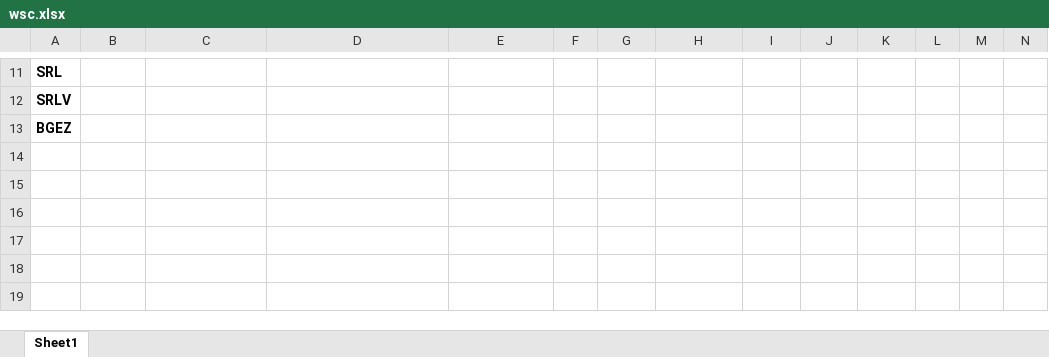
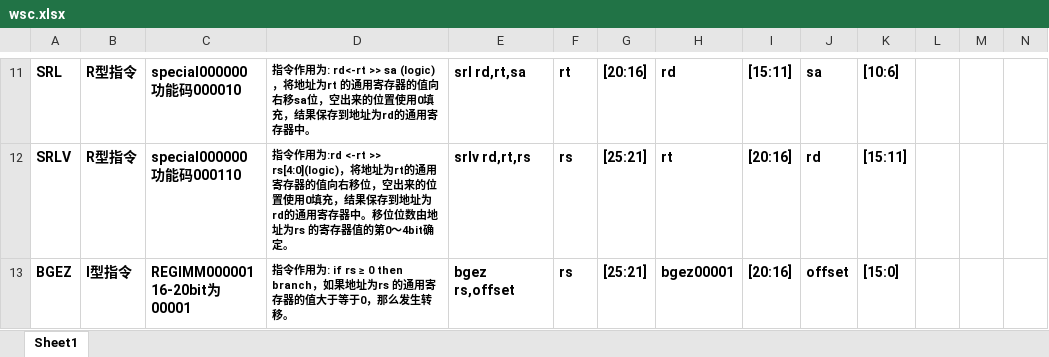
Before and after one commit to xinzwang/pipline-cpu, an Excel workbook: Instruction_Analysis/wsc.xlsx, sheet Sheet1, drawn as a sheet; only a part is shown, gaps mark what is left out; values as stored, in another font and other column widths than the file's, no borders; ↵ is a line break in a cell; the diff covers the shown part only; the diff names each change by its address in the sheet, - before the commit and + after, or states it on an @@ line.

```diff
--- a/Instruction_Analysis/wsc.xlsx (sheet Sheet1)
+++ b/Instruction_Analysis/wsc.xlsx (sheet Sheet1)
-B11:B12: (empty)
+B11:B12: R型指令
-C11: (empty)
+C11: special000000 ↵ 功能码000010
-D11: (empty)
+D11: 指令作用为: rd<-rt >> sa (logic)，将地址为rt 的通用寄存器的值向右移sa位，空出来的位置使用0填充，结果保存到地址为rd的通用寄存器中。
-E11: (empty)
+E11: srl rd,rt,sa
-F11: (empty)
+F11: rt
-G11: (empty)
+G11: [20:16]
-H11: (empty)
+H11: rd
-I11: (empty)
+I11: [15:11]
-J11: (empty)
+J11: sa
-K11: (empty)
+K11: [10:6]
-C12: (empty)
+C12: special000000 ↵ 功能码000110
-D12: (empty)
+D12: 指令作用为:rd <-rt >> rs[4:0](logic)，将地址为rt的通用寄存器的值向右移位，空出来的位置使用0填充，结果保存到地址为rd的通用寄存器中。移位位数由地址为rs 的寄存器值的第0～4bit确定。
-E12: (empty)
+E12: srlv rd,rt,rs
-F12:F13: (empty)
+F12:F13: rs
-G12:G13: (empty)
+G12:G13: [25:21]
-H12: (empty)
+H12: rt
-I12:I13: (empty)
+I12:I13: [20:16]
-J12: (empty)
+J12: rd
-K12: (empty)
+K12: [15:11]
-B13: (empty)
+B13: I型指令
-C13: (empty)
+C13: REGIMM000001 ↵ 16-20bit为00001
-D13: (empty)
+D13: 指令作用为: if rs ≥ 0 then branch，如果地址为rs 的通用寄存器的值大于等于0，那么发生转移。
-E13: (empty)
+E13: bgez rs,offset
-H13: (empty)
+H13: bgez00001
-J13: (empty)
+J13: offset
-K13: (empty)
+K13: [15:0]
```
Also changed, not shown: 50 edited cells elsewhere in this sheet, 1 other file.
